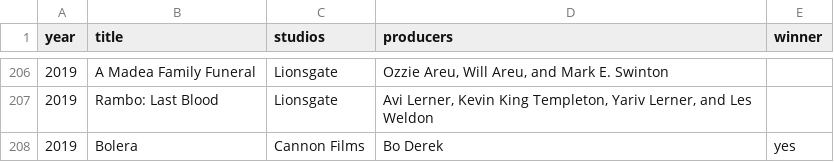
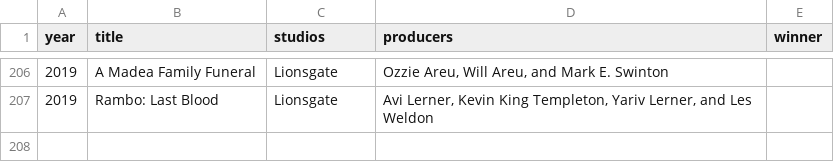
Before and after one commit to Lucassws/goldenraspberryawards, a CSV file: src/main/resources/movielist.csv, drawn as a sheet; only a part is shown, gaps mark what is left out.

Commit message:
[Teste] Adicionado CSV original

```diff
--- a/src/main/resources/movielist.csv
+++ b/src/main/resources/movielist.csv
@@ -207,2 +207 @@ year;title;studios;producers;winner
 2019;Rambo: Last Blood;Lionsgate;Avi Lerner, Kevin King Templeton, Yariv Lerner, and Les Weldon;
-2019;Bolera;Cannon Films;Bo Derek;yes
```
